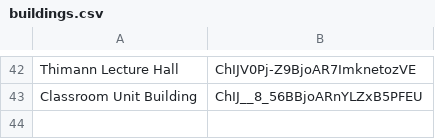
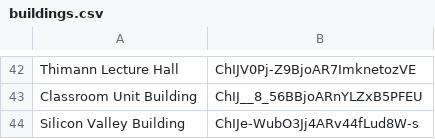
Before and after one commit to DevanOBoyle/ClassroomFinder-backend, a CSV file: db/data/buildings/buildings.csv, drawn as a sheet; only a part is shown, gaps mark what is left out; the diff names each change by its address in the sheet, - before the commit and + after, or states it on an @@ line.

Commit message:
Added new building data

```diff
--- a/db/data/buildings/buildings.csv
+++ b/db/data/buildings/buildings.csv
+row 44: Silicon Valley Building | ChIJe-WubO3Jj4ARv44fLud8W-s
```
Also changed, not shown: 4 other files.
